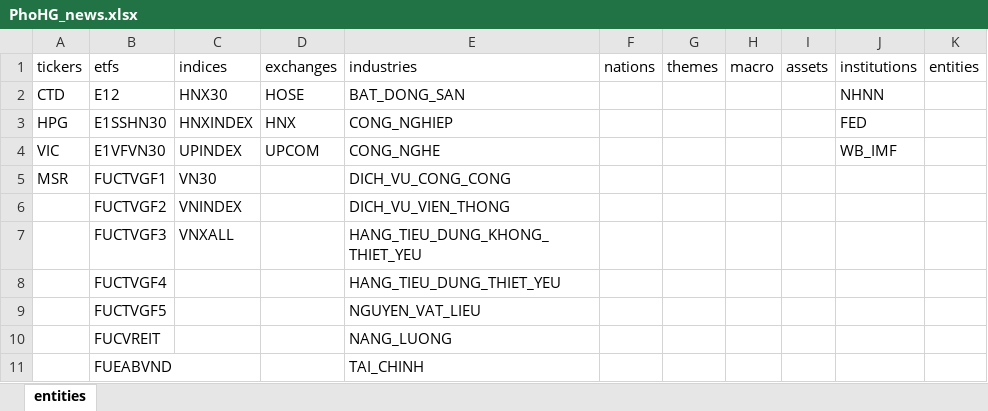
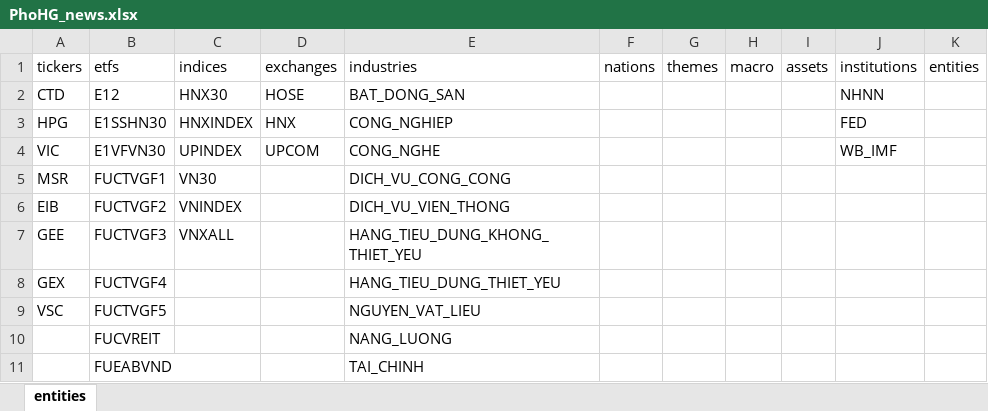
Before and after one commit to Tuanan172-py/fts-news-scape, an Excel workbook: users/subscriptions/PhoHG_news.xlsx, sheet entities, drawn as a sheet; only a part is shown; values as stored, in another font and other column widths than the file's, no borders; the diff names each change by its address in the sheet, - before the commit and + after, or states it on an @@ line.

```diff
--- a/users/subscriptions/PhoHG_news.xlsx (sheet entities)
+++ b/users/subscriptions/PhoHG_news.xlsx (sheet entities)
-A6 (tickers): (empty)
+A6 (tickers): EIB
-A7 (tickers): (empty)
+A7 (tickers): GEE
-A8 (tickers): (empty)
+A8 (tickers): GEX
-A9 (tickers): (empty)
+A9 (tickers): VSC
```
Also changed, not shown: 6 other files.
